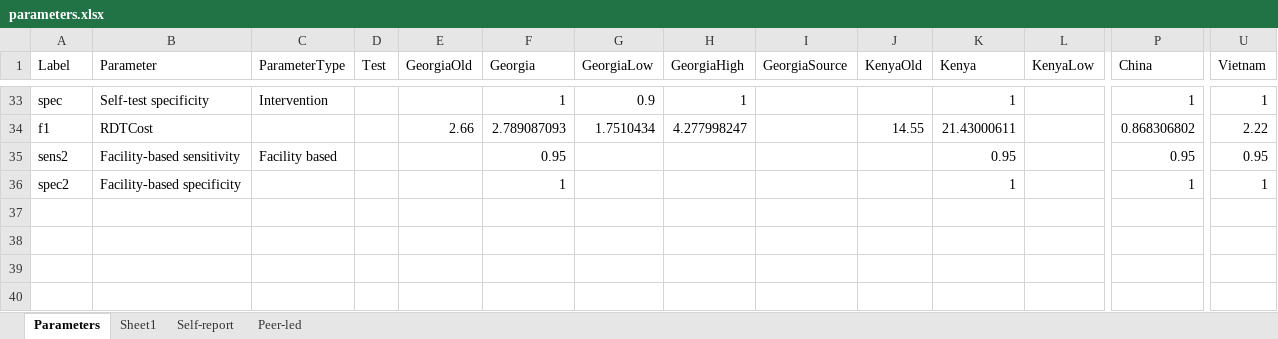
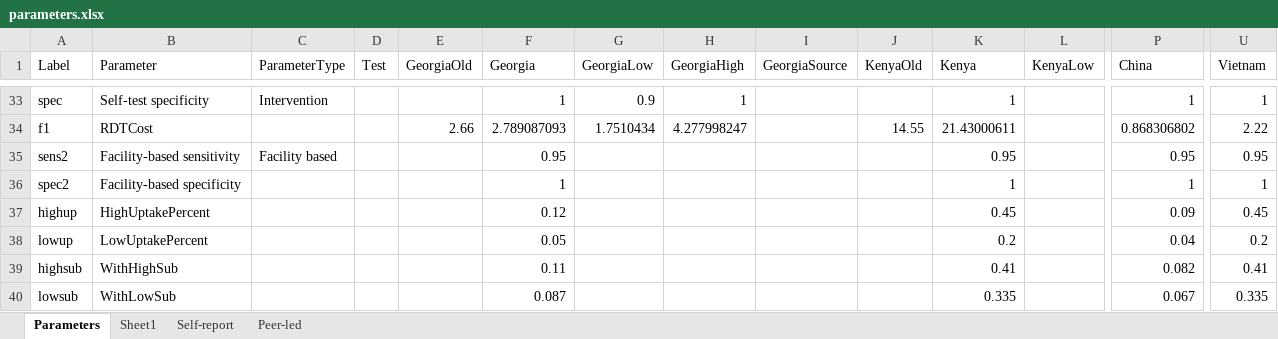
Before and after one commit to jogwalker/HCVST, an Excel workbook: parameters.xlsx, sheet Parameters, drawn as a sheet; only a part is shown, gaps mark what is left out; values as stored, in another font and other column widths than the file's, no borders; rows hold the shown columns only; the diff names each change by its address in the sheet, - before the commit and + after, or states it on an @@ line.

```diff
--- a/parameters.xlsx (sheet Parameters)
+++ b/parameters.xlsx (sheet Parameters)
+row 37: highup | HighUptakePercent |  |  |  | 0.12 |  |  |  |  | 0.45 |  | 0.09 | 0.45
+row 38: lowup | LowUptakePercent |  |  |  | 0.05 |  |  |  |  | 0.2 |  | 0.04 | 0.2
+row 39: highsub | WithHighSub |  |  |  | 0.11 |  |  |  |  | 0.41 |  | 0.082 | 0.41
+row 40: lowsub | WithLowSub |  |  |  | 0.087 |  |  |  |  | 0.335 |  | 0.067 | 0.335
```
Also changed, not shown: 1 other file.
